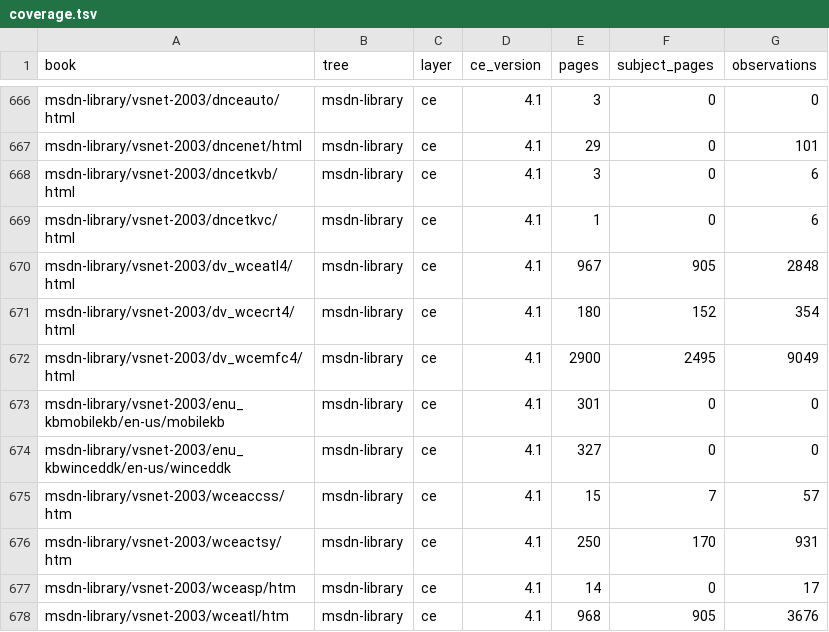
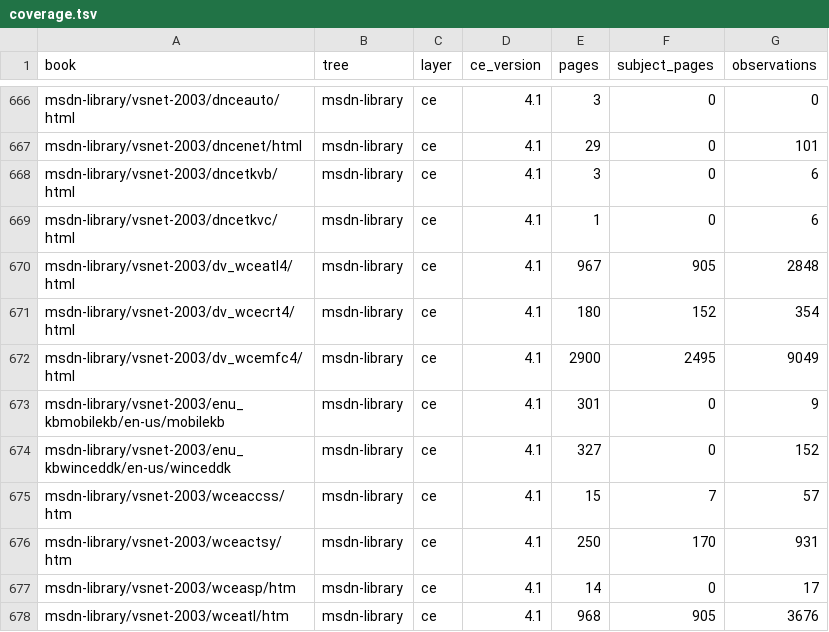
Before and after one commit to kagurasumusun/wince-corpus, a TSV file: kb/reports/coverage.tsv, drawn as a sheet; only a part is shown, gaps mark what is left out.

```diff
--- a/kb/reports/coverage.tsv
+++ b/kb/reports/coverage.tsv
@@ -672,4 +672,4 @@ msdn-library/vsnet-2003/dv_wcecrt4/html	msdn-library	ce	4.1	180	152	354
 msdn-library/vsnet-2003/dv_wcemfc4/html	msdn-library	ce	4.1	2900	2495	9049
-msdn-library/vsnet-2003/enu_kbmobilekb/en-us/mobilekb	msdn-library	ce	4.1	301	0	0
-msdn-library/vsnet-2003/enu_kbwinceddk/en-us/winceddk	msdn-library	ce	4.1	327	0	0
+msdn-library/vsnet-2003/enu_kbmobilekb/en-us/mobilekb	msdn-library	ce	4.1	301	0	9
+msdn-library/vsnet-2003/enu_kbwinceddk/en-us/winceddk	msdn-library	ce	4.1	327	0	152
 msdn-library/vsnet-2003/wceaccss/htm	msdn-library	ce	4.1	15	7	57
```
Also changed, not shown: 3 other files.
